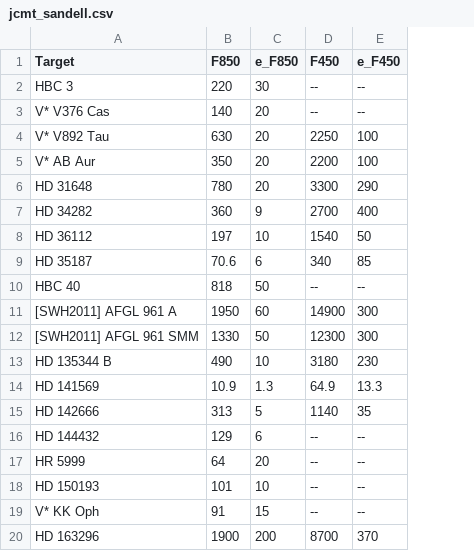
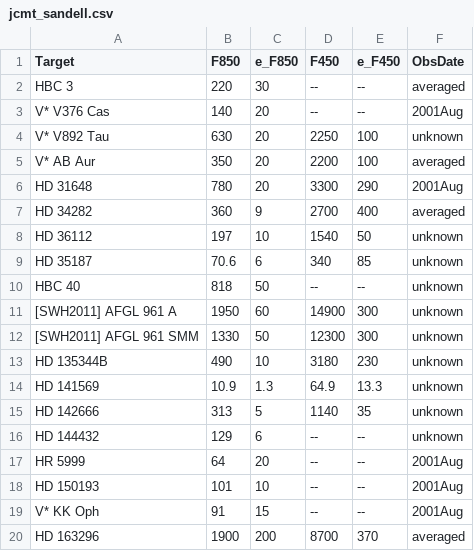
Before and after one commit to ElsevierSoftwareX/SOFTX-D-20-00075, a CSV file: database/jcmt_sandell.csv, drawn as a sheet; only a part is shown; the diff names each change by its address in the sheet, - before the commit and + after, or states it on an @@ line.

Commit message:
updated date info

```diff
--- a/database/jcmt_sandell.csv
+++ b/database/jcmt_sandell.csv
+column F (ObsDate), rows 2-20: averaged | 2001Aug | unknown | averaged | 2001Aug | averaged | unknown | unknown | unknown | unknown | unknown | unknown | unknown | unknown | unknown | 2001Aug | 2001Aug | 2001Aug | averaged
-A13 (Target): HD 135344 B
+A13 (Target): HD 135344B
```
Also changed, not shown: 1 other file.
